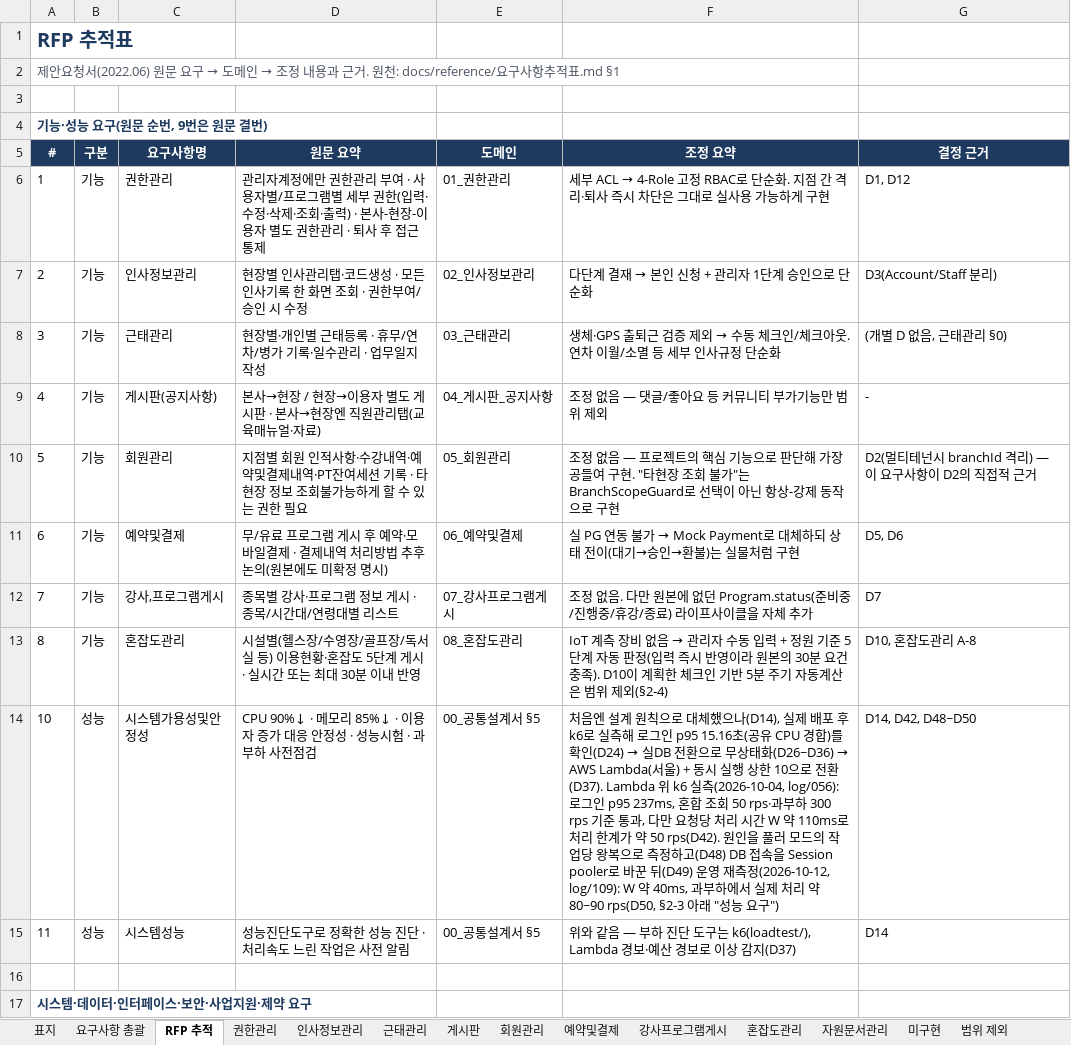
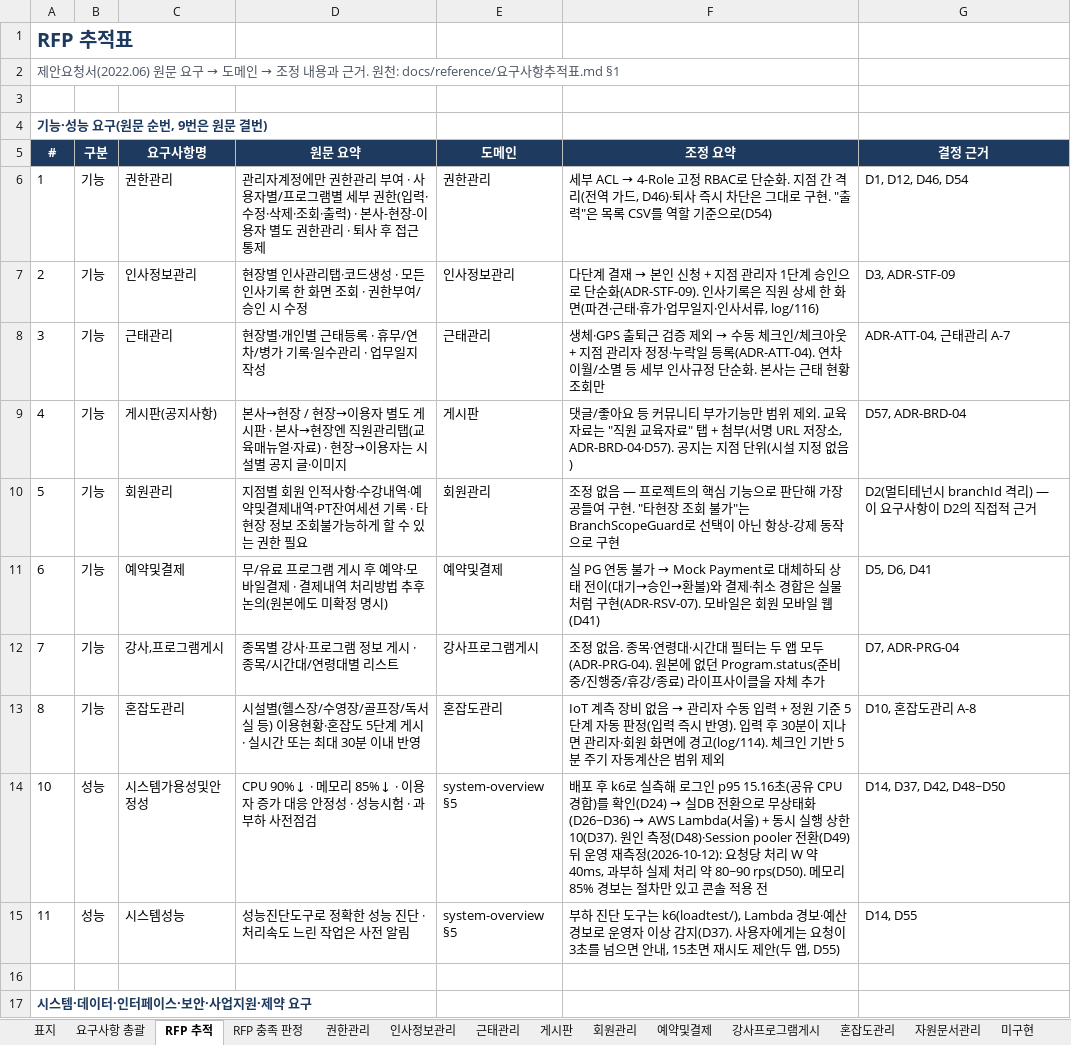
Before and after one commit to jeonghyeonme/sports-erp, an Excel workbook: docs/deliverables/요구사항정의서.xlsx, sheet RFP 추적, drawn as a sheet; only a part is shown; values as stored, in another font and other column widths than the file's, no borders; the diff covers the shown part only; the diff names each change by its address in the sheet, - before the commit and + after, or states it on an @@ line.

```diff
--- a/docs/deliverables/요구사항정의서.xlsx (sheet RFP 추적)
+++ b/docs/deliverables/요구사항정의서.xlsx (sheet RFP 추적)
+sheet tab: RFP 충족 판정
-E6: 01_권한관리
+E6: 권한관리
-F6: …간 격리·퇴사 즉시 차단은 그대로 실사용 가능하게 구현
+F6: …간 격리(전역 가드, D46)·퇴사 즉시 차단은 그대로 구현. "출력"은 목록 CSV를 역할 기준으로(D54)
-G6: D1, D12
+G6: D1, D12, D46, D54
-E7: 02_인사정보관리
+E7: 인사정보관리
-F7: …신청 + 관리자 1단계 승인으로 단순화
+F7: …신청 + 지점 관리자 1단계 승인으로 단순화(ADR-STF-09). 인사기록은 직원 상세 한 화면(파견·근태·휴가·업무일지·인사서류, log/116)
-G7: D3(Account/Staff 분리)
+G7: D3, ADR-STF-09
-E8: 03_근태관리
+E8: 근태관리
-F8: …체크아웃. 연차 이월/소멸 등 세부 인사규정 단순화
+F8: …체크아웃 + 지점 관리자 정정·누락일 등록(ADR-ATT-04). 연차 이월/소멸 등 세부 인사규정 단순화. 본사는 근태 현황 조회만
-G8: (개별 D 없음, 근태관리 §0)
+G8: ADR-ATT-04, 근태관리 A-7
-D9: …·자료)
+D9: …·자료) · 현장→이용자는 시설별 공지 글·이미지
-E9: 04_게시판_공지사항
+E9: 게시판
-F9: 조정 없음 — 댓글/좋아요 등 커뮤니티 부가기능만 범위 제외
+F9: 댓글/좋아요 등 커뮤니티 부가기능만 범위 제외. 교육자료는 "직원 교육자료" 탭 + 첨부(서명 URL 저장소, ADR-BRD-04·D57). 공지는 지점 단위(시설 지정 없음)
-G9: -
+G9: D57, ADR-BRD-04
-E10: 05_회원관리
+E10: 회원관리
-E11: 06_예약및결제
+E11: 예약및결제
-F11: …→환불)는 실물처럼 구현
+F11: …→환불)와 결제·취소 경합은 실물처럼 구현(ADR-RSV-07). 모바일은 회원 모바일 웹(D41)
-G11: D5, D6
+G11: D5, D6, D41
-E12: 07_강사프로그램게시
+E12: 강사프로그램게시
-F12: …없음. 다만 원본에…
+F12: …없음. 종목·연령대·시간대 필터는 두 앱 모두(ADR-PRG-04). 원본에…
-G12: D7
+G12: D7, ADR-PRG-04
-E13: 08_혼잡도관리
+E13: 혼잡도관리
-F13: …시 반영이라 원본의 30분 요건 충족). D10이 계획한 체크인 기반 5분 주기 자동계산은 범위 제외(§2-4)
+F13: …시 반영). 입력 후 30분이 지나면 관리자·회원 화면에 경고(log/114). 체크인 기반 5분 주기 자동계산은 범위 제외
-E14:E15: 00_공통설계서 §5
+E14:E15: system-overview §5
@@ F14: 처음엔 설계 원칙으로 대체했으나(D14), 실제 배포 후 k6로 실측해 로그인 p95 15.16초(공유 CPU 경합)를 확인(D24) → 실DB 전환으로 무상태화(D26~D36) → AWS Lambda(서울) + 동시 실행 상한 10으로 전환(D37). Lambda 위 k6 실측(2026-10-04, log/056): 로그인 p95 237ms, 혼합 조회 50 rps·과부하 300 rps 기준 통과, 다만 요청당 처리 시간 W 약 110ms로 처리 한계가 약 50 rps(D42). 원인을 풀러 모드의 작업당 왕복으로 측정하고(D48) DB 접속을 Session pooler로 바꾼 뒤(D49) 운영 재측정(2026-10-12, log/109): W 약 40ms, 과부하에서 실제 처리 약 80~90 rps(D50, §2-3 아래 "성능 요구") → 배포 후 k6로 실측해 로그인 p95 15.16초(공유 CPU 경합)를 확인(D24) → 실DB 전환으로 무상태화(D26~D36) → AWS Lambda(서울) + 동시 실행 상한 10(D37). 원인 측정(D48)·Session pooler 전환(D49) 뒤 운영 재측정(2026-10-12): 요청당 처리 W 약 40ms, 과부하 실제 처리 약 80~90 rps(D50). 메모리 85% 경보는 절차만 있고 콘솔 적용 전 @@
-G14: D14, D42, D48~D50
+G14: D14, D37, D42, D48~D50
-F15: 위와 같음 — 부하 진단 도구는 k6(loadtest/), Lambda 경보·예산 경보로 이상 감지(D37)
+F15: 부하 진단 도구는 k6(loadtest/), Lambda 경보·예산 경보로 운영자 이상 감지(D37). 사용자에게는 요청이 3초를 넘으면 안내, 15초면 재시도 제안(두 앱, D55)
-G15: D14
+G15: D14, D55
```
Also changed, not shown: 12 edited cells elsewhere in this sheet, sheet 요구사항 총괄, sheet 미구현, sheet 인사정보관리, sheet 게시판, sheet 근태관리, sheet 표지, 7 more sheets, 6 other files.
